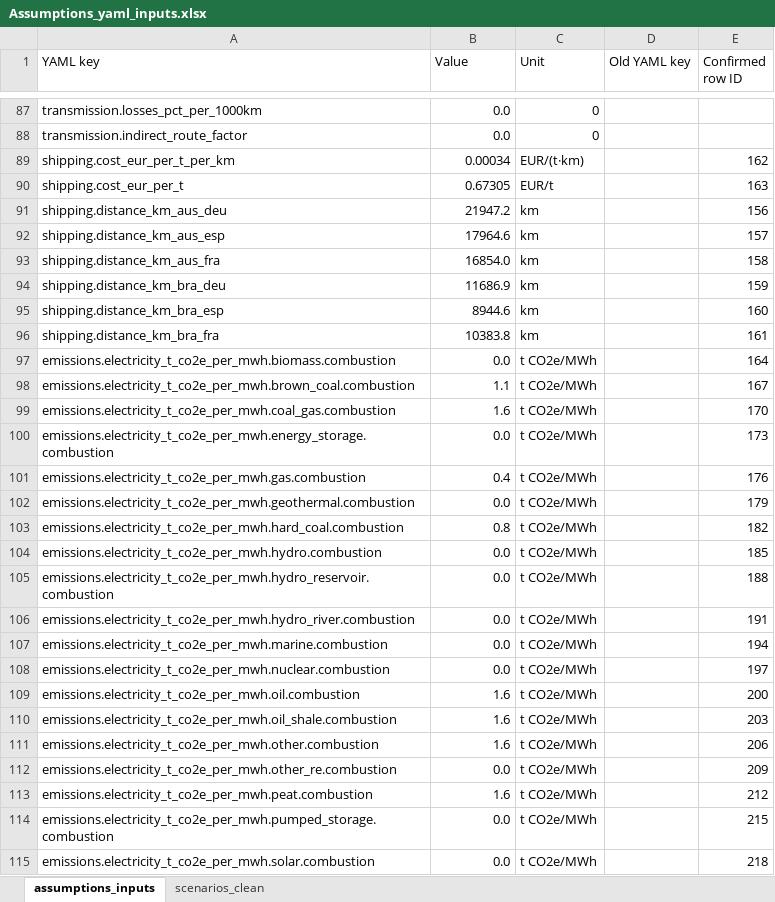
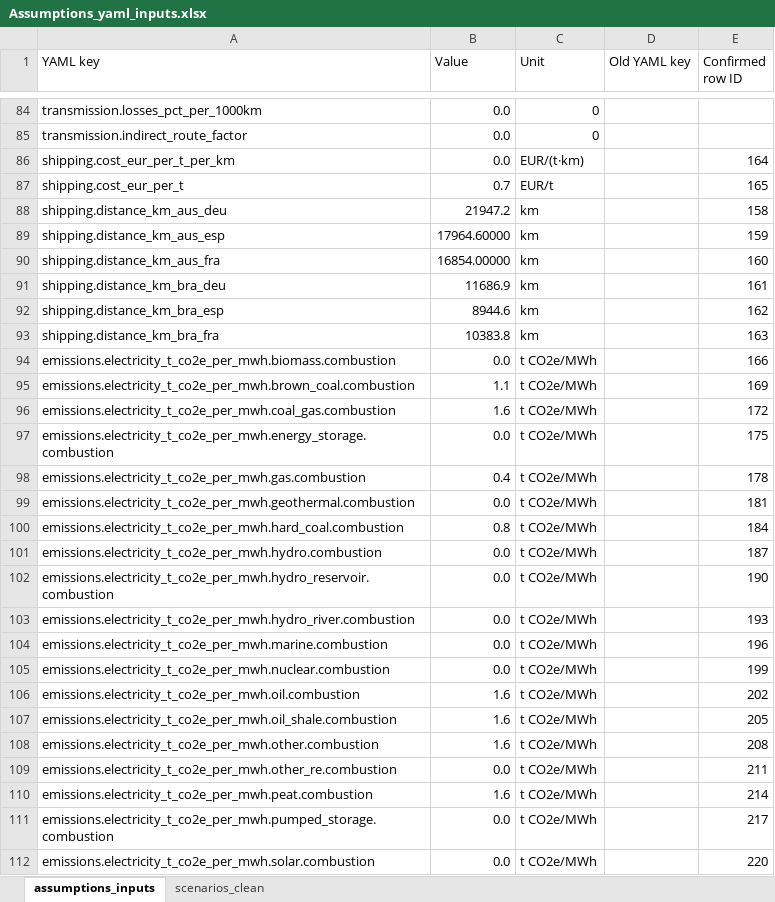
Before and after one commit to Paul-Particle/lcox-steel, an Excel workbook: data/assumptions/as_received/Assumptions_yaml_inputs.xlsx, sheet assumptions_inputs, drawn as a sheet; only a part is shown, gaps mark what is left out; values as stored, in another font and other column widths than the file's, no cell formats; addresses are those after the commit; the diff covers the shown part only; the diff names each change by its address in the sheet, - before the commit and + after, or states it on an @@ line.

```diff
--- a/data/assumptions/as_received/Assumptions_yaml_inputs.xlsx (sheet assumptions_inputs)
+++ b/data/assumptions/as_received/Assumptions_yaml_inputs.xlsx (sheet assumptions_inputs)
-B86 (Value): 0.00034
+B86 (Value): 0.0
-E86 (Confirmed row ID): 162
+E86 (Confirmed row ID): 164
-B87 (Value): 0.67305
+B87 (Value): 0.7
-E87 (Confirmed row ID): 163
+E87 (Confirmed row ID): 165
-E88 (Confirmed row ID): 156
+E88 (Confirmed row ID): 158
-B89 (Value): 17964.6
+B89 (Value): 17964.60000
-E89 (Confirmed row ID): 157
+E89 (Confirmed row ID): 159
-B90 (Value): 16854.0
+B90 (Value): 16854.00000
-E90 (Confirmed row ID): 158
+E90 (Confirmed row ID): 160
-E91 (Confirmed row ID): 159
+E91 (Confirmed row ID): 161
-E92 (Confirmed row ID): 160
+E92 (Confirmed row ID): 162
-E93 (Confirmed row ID): 161
+E93 (Confirmed row ID): 163
-E94 (Confirmed row ID): 164
+E94 (Confirmed row ID): 166
-E95 (Confirmed row ID): 167
+E95 (Confirmed row ID): 169
-E96 (Confirmed row ID): 170
+E96 (Confirmed row ID): 172
-E97 (Confirmed row ID): 173
+E97 (Confirmed row ID): 175
-E98 (Confirmed row ID): 176
+E98 (Confirmed row ID): 178
-E99 (Confirmed row ID): 179
+E99 (Confirmed row ID): 181
-E100 (Confirmed row ID): 182
+E100 (Confirmed row ID): 184
-E101 (Confirmed row ID): 185
+E101 (Confirmed row ID): 187
-E102 (Confirmed row ID): 188
+E102 (Confirmed row ID): 190
-E103 (Confirmed row ID): 191
+E103 (Confirmed row ID): 193
-E104 (Confirmed row ID): 194
+E104 (Confirmed row ID): 196
-E105 (Confirmed row ID): 197
+E105 (Confirmed row ID): 199
-E106 (Confirmed row ID): 200
+E106 (Confirmed row ID): 202
-E107 (Confirmed row ID): 203
+E107 (Confirmed row ID): 205
-E108 (Confirmed row ID): 206
+E108 (Confirmed row ID): 208
-E109 (Confirmed row ID): 209
+E109 (Confirmed row ID): 211
-E110 (Confirmed row ID): 212
+E110 (Confirmed row ID): 214
-E111 (Confirmed row ID): 215
+E111 (Confirmed row ID): 217
-E112 (Confirmed row ID): 218
+E112 (Confirmed row ID): 220
```
Also changed, not shown: 5 added rows, 8 removed rows and 52 edited cells elsewhere in this sheet, sheet scenarios_clean, cell formats, data/assumptions/Assumptions_yaml_inputs.xlsx.
